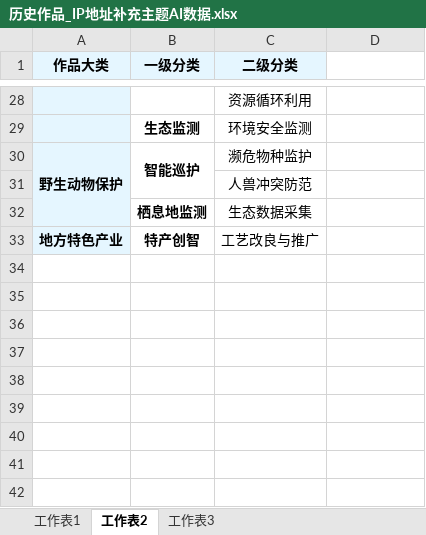
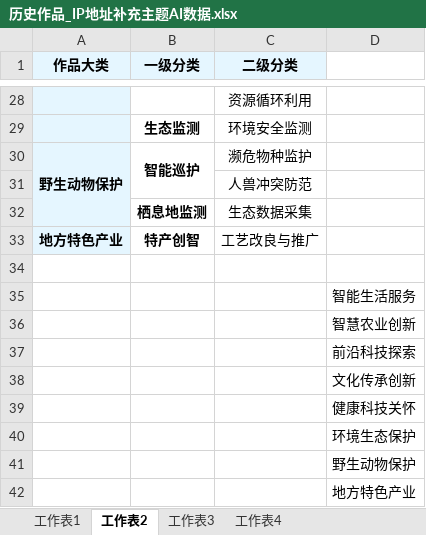
Before and after one commit to leonmangsos/classroom-works, an Excel workbook: 历史作品_IP地址补充主题AI数据.xlsx, sheet 工作表2, drawn as a sheet; only a part is shown, gaps mark what is left out; values as stored, in another font and other column widths than the file's, no borders; the diff names each change by its address in the sheet, - before the commit and + after, or states it on an @@ line.

```diff
--- a/历史作品_IP地址补充主题AI数据.xlsx (sheet 工作表2)
+++ b/历史作品_IP地址补充主题AI数据.xlsx (sheet 工作表2)
+sheet tab: 工作表4
+row 34: (empty)
+row 35:  |  |  | 智能生活服务
+row 36:  |  |  | 智慧农业创新
+row 37:  |  |  | 前沿科技探索
+row 38:  |  |  | 文化传承创新
+row 39:  |  |  | 健康科技关怀
+row 40:  |  |  | 环境生态保护
+row 41:  |  |  | 野生动物保护
+row 42:  |  |  | 地方特色产业
```
Also changed, not shown: sheet 工作表1.
